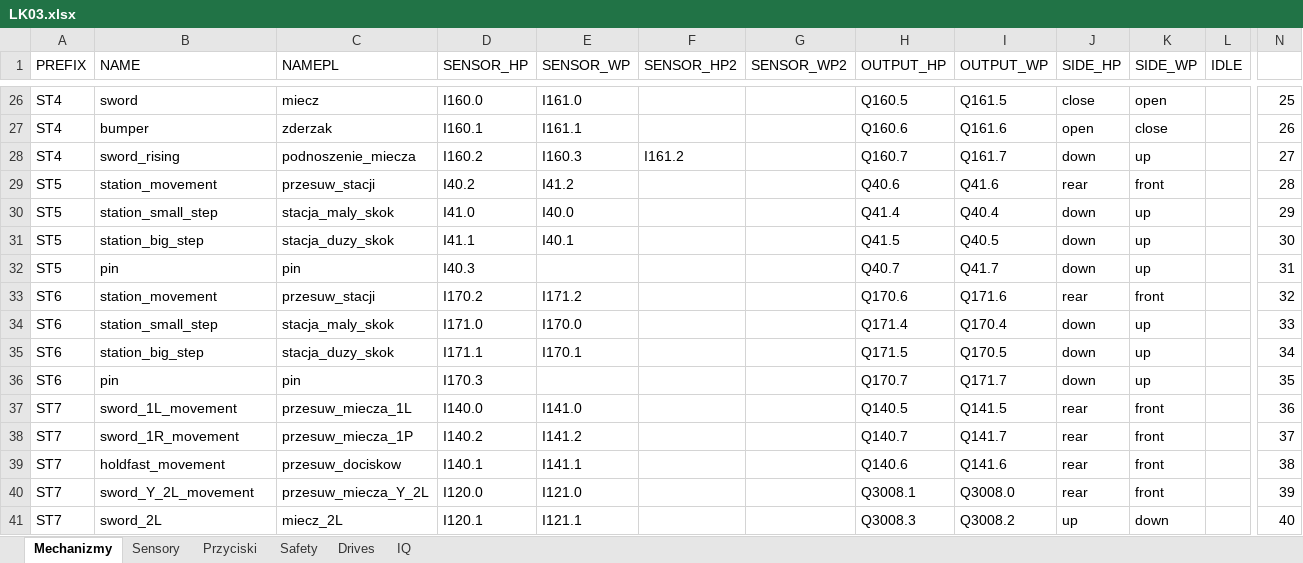
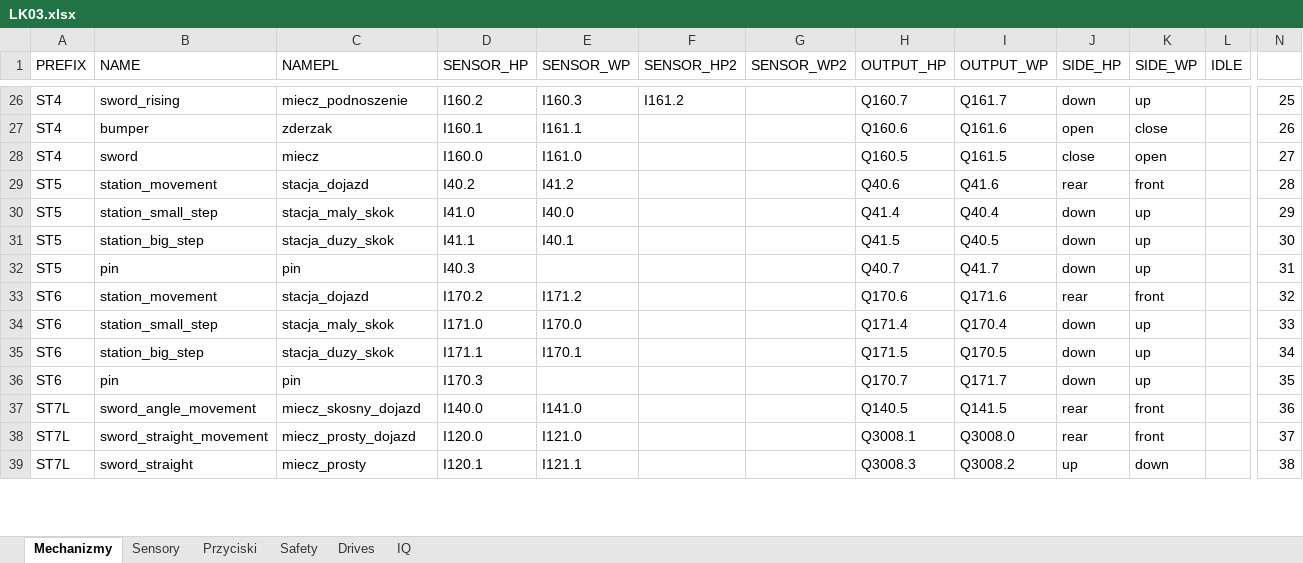
Before and after one commit to ravender83/generatoryS7, an Excel workbook: LK03.xlsx, sheet Mechanizmy, drawn as a sheet; only a part is shown, gaps mark what is left out; values as stored, in another font and other column widths than the file's, no cell formats; charts and pictures not drawn; removed rows and columns are numbered as before the commit, all else as after; rows hold the shown columns only; the diff covers the shown part only; the diff names each change by its address in the sheet, - before the commit and + after, or states it on an @@ line.

```diff
--- a/LK03.xlsx (sheet Mechanizmy)
+++ b/LK03.xlsx (sheet Mechanizmy)
-B26 (NAME): sword
+B26 (NAME): sword_rising
-C26 (NAMEPL): miecz
+C26 (NAMEPL): miecz_podnoszenie
-D26 (SENSOR_HP): I160.0
+D26 (SENSOR_HP): I160.2
-E26 (SENSOR_WP): I161.0
+E26 (SENSOR_WP): I160.3
-F26 (SENSOR_HP2): (empty)
+F26 (SENSOR_HP2): I161.2
-H26 (OUTPUT_HP): Q160.5
+H26 (OUTPUT_HP): Q160.7
-I26 (OUTPUT_WP): Q161.5
+I26 (OUTPUT_WP): Q161.7
-J26 (SIDE_HP): close
+J26 (SIDE_HP): down
-K26 (SIDE_WP): open
+K26 (SIDE_WP): up
-B28 (NAME): sword_rising
+B28 (NAME): sword
-C28 (NAMEPL): podnoszenie_miecza
+C28 (NAMEPL): miecz
-D28 (SENSOR_HP): I160.2
+D28 (SENSOR_HP): I160.0
-E28 (SENSOR_WP): I160.3
+E28 (SENSOR_WP): I161.0
-F28 (SENSOR_HP2): I161.2
+F28 (SENSOR_HP2): (empty)
-H28 (OUTPUT_HP): Q160.7
+H28 (OUTPUT_HP): Q160.5
-I28 (OUTPUT_WP): Q161.7
+I28 (OUTPUT_WP): Q161.5
-J28 (SIDE_HP): down
+J28 (SIDE_HP): close
-K28 (SIDE_WP): up
+K28 (SIDE_WP): open
-C29 (NAMEPL): przesuw_stacji
+C29 (NAMEPL): stacja_dojazd
-C33 (NAMEPL): przesuw_stacji
+C33 (NAMEPL): stacja_dojazd
-A37 (PREFIX): ST7
+A37 (PREFIX): ST7L
-B37 (NAME): sword_1L_movement
+B37 (NAME): sword_angle_movement
-C37 (NAMEPL): przesuw_miecza_1L
+C37 (NAMEPL): miecz_skosny_dojazd
-row 38: ST7 | sword_1R_movement | przesuw_miecza_1P | I140.2 | I141.2 |  |  | Q140.7 | Q141.7 | rear | front |  | 37
-row 39: ST7 | holdfast_movement | przesuw_dociskow | I140.1 | I141.1 |  |  | Q140.6 | Q141.6 | rear | front |  | 38
-A38:A39 (PREFIX): ST7
+A38:A39 (PREFIX): ST7L
-B38 (NAME): sword_Y_2L_movement
+B38 (NAME): sword_straight_movement
-C38 (NAMEPL): przesuw_miecza_Y_2L
+C38 (NAMEPL): miecz_prosty_dojazd
-N38: 39
+N38: 37
-B39 (NAME): sword_2L
+B39 (NAME): sword_straight
-C39 (NAMEPL): miecz_2L
+C39 (NAMEPL): miecz_prosty
-N39: 40
+N39: 38
```
Also changed, not shown: 6 added rows, 4 removed rows and 47 edited cells elsewhere in this sheet, sheet Drives, sheet Sensory, sheet Safety, cell formats, charts or pictures, 2 other files.
